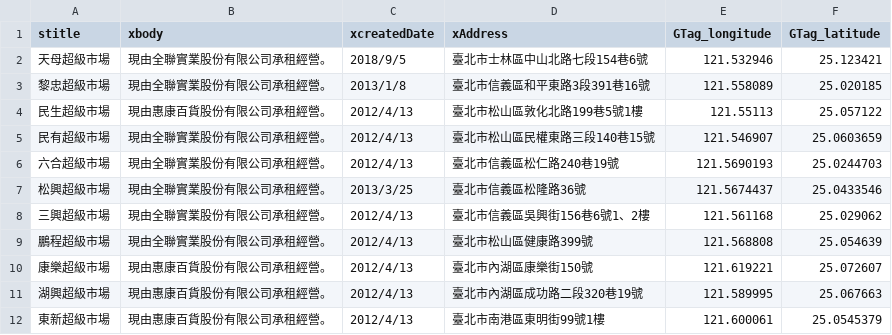
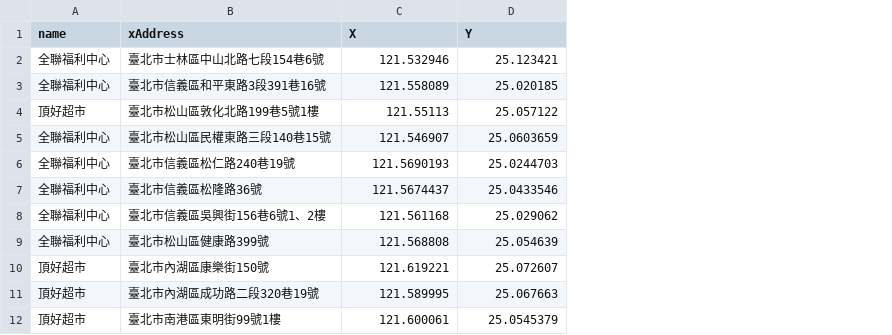
Before and after one commit to dola1210/DBMS21-Team26, a CSV file: csv/supermarket.csv, drawn as a sheet; only a part is shown; removed rows and columns are numbered as before the commit, all else as after; the diff names each change by its address in the sheet, - before the commit and + after, or states it on an @@ line.

```diff
--- a/csv/supermarket.csv
+++ b/csv/supermarket.csv
-column A (stitle), rows 2-12: 天母超級市場 | 黎忠超級市場 | 民生超級市場 | 民有超級市場 | 六合超級市場 | 松興超級市場 | 三興超級市場 | 鵬程超級市場 | 康樂超級市場 | 湖興超級市場 | 東新超級市場
-column B (xbody), rows 2-12: 現由全聯實業股份有限公司承租經營。 | 現由全聯實業股份有限公司承租經營。 | 現由惠康百貨股份有限公司承租經營。 | 現由全聯實業股份有限公司承租經營。 | 現由全聯實業股份有限公司承租經營。 | 現由全聯實業股份有限公司承租經營。 | 現由全聯實業股份有限公司承租經營。 | 現由全聯實業股份有限公司承租經營。 | 現由惠康百貨股份有限公司承租經營。 | 現由惠康百貨股份有限公司承租經營。 | 現由惠康百貨股份有限公司承租經營。
-column C (xcreatedDate), rows 2-12: 2018/9/5 | 2013/1/8 | 2012/4/13 | 2012/4/13 | 2012/4/13 | 2013/3/25 | 2012/4/13 | 2012/4/13 | 2012/4/13 | 2012/4/13 | 2012/4/13
+column A (name), rows 2-12: 全聯福利中心 | 全聯福利中心 | 頂好超市 | 全聯福利中心 | 全聯福利中心 | 全聯福利中心 | 全聯福利中心 | 全聯福利中心 | 頂好超市 | 頂好超市 | 頂好超市
-C1: GTag_longitude
+C1: X
-D1: GTag_latitude
+D1: Y
```
Also changed, not shown: csv/clinic.csv, csv/school.csv, 4 other files.
